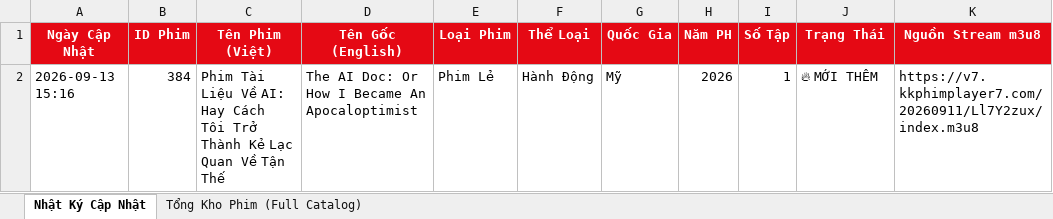
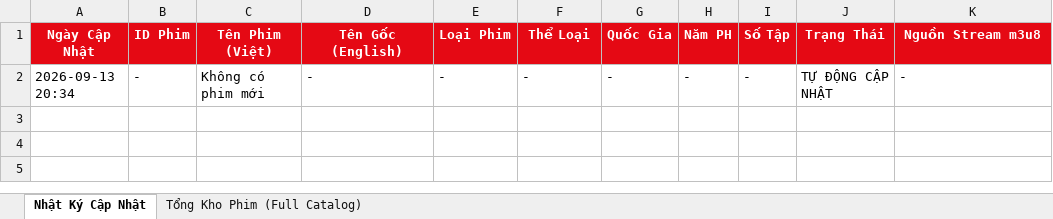
Before and after one commit to exorcisthb/Phim, an Excel workbook: movie_changes_report.xlsx, sheet Nhật Ký Cập Nhật, drawn as a sheet; values as stored, in another font and other column widths than the file's, no borders; removed rows and columns are numbered as before the commit, all else as after; the diff names each change by its address in the sheet, - before the commit and + after, or states it on an @@ line.

```diff
--- a/movie_changes_report.xlsx (sheet Nhật Ký Cập Nhật)
+++ b/movie_changes_report.xlsx (sheet Nhật Ký Cập Nhật)
-row 2: 2026-09-13 15:16 | 384 | Phim Tài Liệu Về AI: Hay Cách Tôi Trở Thành Kẻ Lạc Quan Về Tận Thế | The AI Doc: Or How I Became An Apocaloptimist | Phim Lẻ | Hành Động | Mỹ | 2026 | 1 | 🔥 MỚI THÊM | https://v7.kkphimplayer7.com/20260911/Ll7Y2zux/index.m3u8
+row 2: 2026-09-13 20:34 | - | Không có phim mới | - | - | - | - | - | - | TỰ ĐỘNG CẬP NHẬT | -
```
Also changed, not shown: 1 other file.
